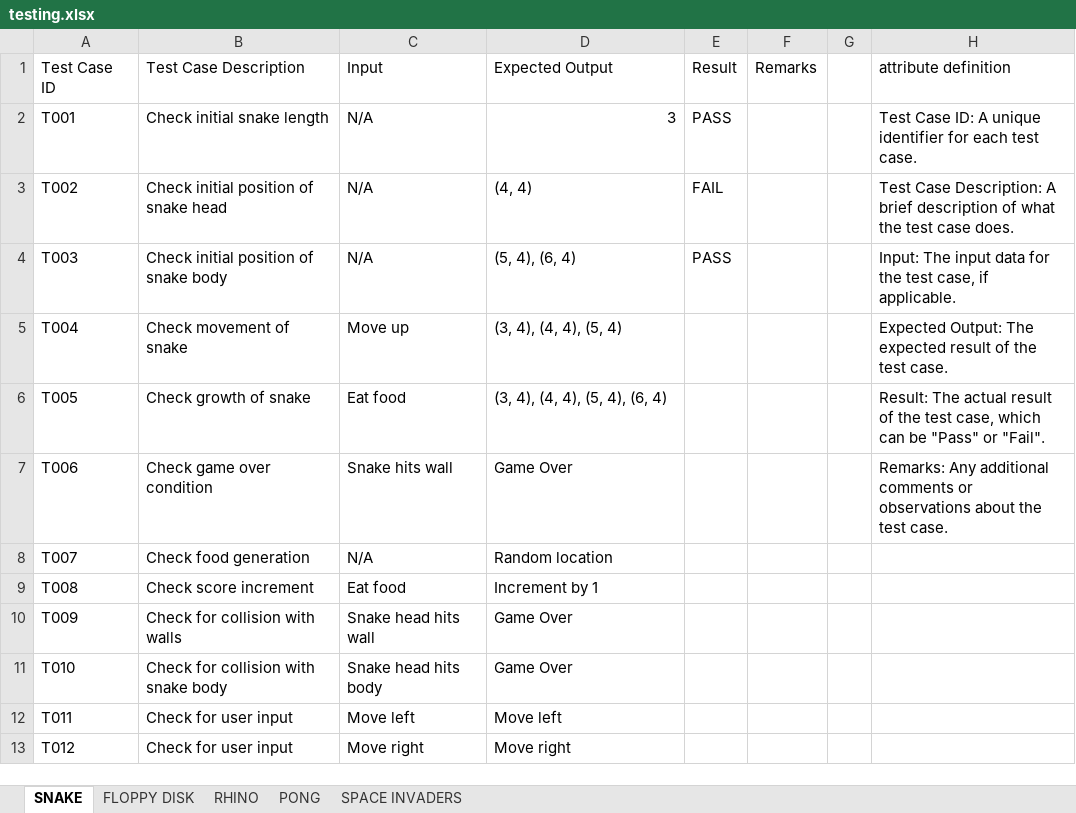
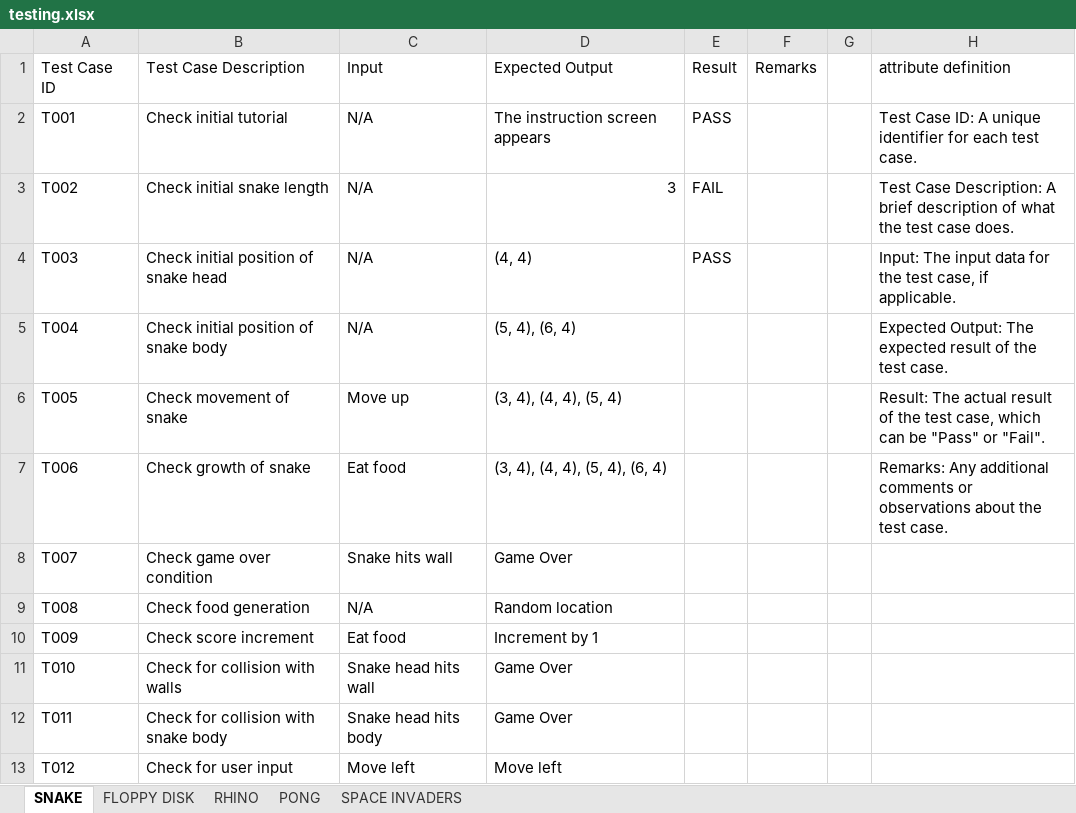
Before and after one commit to chaudhry0/Nintondo, an Excel workbook: Documentazione/testing.xlsx, sheet SNAKE, drawn as a sheet; only a part is shown; values as stored, in another font and other column widths than the file's, no borders; table styles not drawn; the diff covers the shown part only; the diff names each change by its address in the sheet, - before the commit and + after, or states it on an @@ line.

```diff
--- a/Documentazione/testing.xlsx (sheet SNAKE)
+++ b/Documentazione/testing.xlsx (sheet SNAKE)
-B2 (Test Case Description): Check initial snake length
+B2 (Test Case Description): Check initial tutorial
-D2 (Expected Output): 3
+D2 (Expected Output): The instruction screen appears
-B3 (Test Case Description): Check initial position of snake head
+B3 (Test Case Description): Check initial snake length
-D3 (Expected Output): (4, 4)
+D3 (Expected Output): 3
-B4 (Test Case Description): Check initial position of snake body
+B4 (Test Case Description): Check initial position of snake head
-D4 (Expected Output): (5, 4), (6, 4)
+D4 (Expected Output): (4, 4)
-B5 (Test Case Description): Check movement of snake
+B5 (Test Case Description): Check initial position of snake body
-C5 (Input): Move up
+C5 (Input): N/A
-D5 (Expected Output): (3, 4), (4, 4), (5, 4)
+D5 (Expected Output): (5, 4), (6, 4)
-B6 (Test Case Description): Check growth of snake
+B6 (Test Case Description): Check movement of snake
-C6 (Input): Eat food
+C6 (Input): Move up
-D6 (Expected Output): (3, 4), (4, 4), (5, 4), (6, 4)
+D6 (Expected Output): (3, 4), (4, 4), (5, 4)
-B7 (Test Case Description): Check game over condition
+B7 (Test Case Description): Check growth of snake
-C7 (Input): Snake hits wall
+C7 (Input): Eat food
-D7 (Expected Output): Game Over
+D7 (Expected Output): (3, 4), (4, 4), (5, 4), (6, 4)
-B8 (Test Case Description): Check food generation
+B8 (Test Case Description): Check game over condition
-C8 (Input): N/A
+C8 (Input): Snake hits wall
-D8 (Expected Output): Random location
+D8 (Expected Output): Game Over
-B9 (Test Case Description): Check score increment
+B9 (Test Case Description): Check food generation
-C9 (Input): Eat food
+C9 (Input): N/A
-D9 (Expected Output): Increment by 1
+D9 (Expected Output): Random location
-B10 (Test Case Description): Check for collision with walls
+B10 (Test Case Description): Check score increment
-C10 (Input): Snake head hits wall
+C10 (Input): Eat food
-D10 (Expected Output): Game Over
+D10 (Expected Output): Increment by 1
-B11 (Test Case Description): Check for collision with snake body
+B11 (Test Case Description): Check for collision with walls
-C11 (Input): Snake head hits body
+C11 (Input): Snake head hits wall
-B12 (Test Case Description): Check for user input
+B12 (Test Case Description): Check for collision with snake body
-C12 (Input): Move left
+C12 (Input): Snake head hits body
-D12 (Expected Output): Move left
+D12 (Expected Output): Game Over
-C13 (Input): Move right
+C13 (Input): Move left
-D13 (Expected Output): Move right
+D13 (Expected Output): Move left
```
Also changed, not shown: 2 added rows and 33 edited cells elsewhere in this sheet, sheet SPACE INVADERS, sheet RHINO, sheet PONG, sheet FLOPPY DISK.
